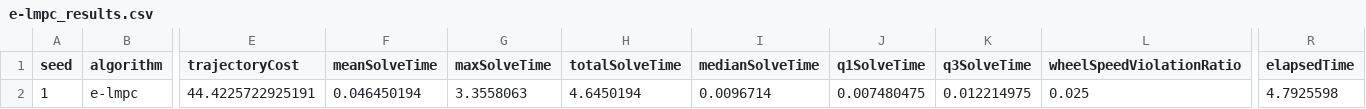
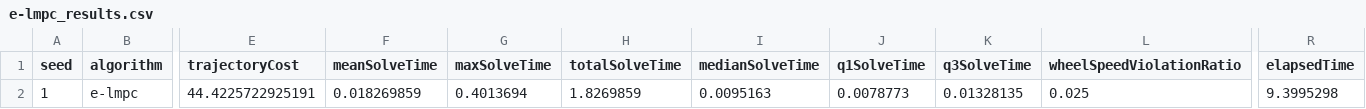
Before and after one commit to yannie-15/RSS-MPC-Comparison-Pipeline, a CSV file: results/paper_reproduction/e-lmpc_results.csv, drawn as a sheet; only a part is shown, gaps mark what is left out; the diff names each change by its address in the sheet, - before the commit and + after, or states it on an @@ line.

```diff
--- a/results/paper_reproduction/e-lmpc_results.csv
+++ b/results/paper_reproduction/e-lmpc_results.csv
-F2 (meanSolveTime): 0.046450194
+F2 (meanSolveTime): 0.018269859
-G2 (maxSolveTime): 3.3558063
+G2 (maxSolveTime): 0.4013694
-H2 (totalSolveTime): 4.6450194
+H2 (totalSolveTime): 1.8269859
-I2 (medianSolveTime): 0.0096714
+I2 (medianSolveTime): 0.0095163
-J2 (q1SolveTime): 0.007480475
+J2 (q1SolveTime): 0.0078773
-K2 (q3SolveTime): 0.012214975
+K2 (q3SolveTime): 0.01328135
-R2 (elapsedTime): 4.7925598
+R2 (elapsedTime): 9.3995298
```
Also changed, not shown: results/paper_reproduction/e-lmpc_results_new.csv, results/paper_reproduction/interior-point_results.csv, 12 other files.
